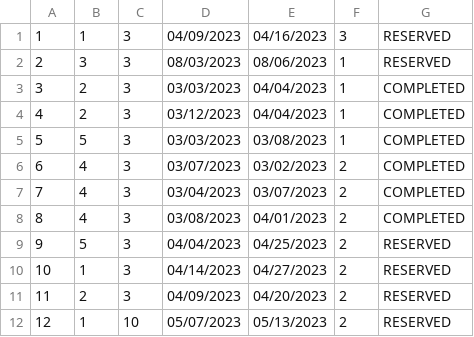
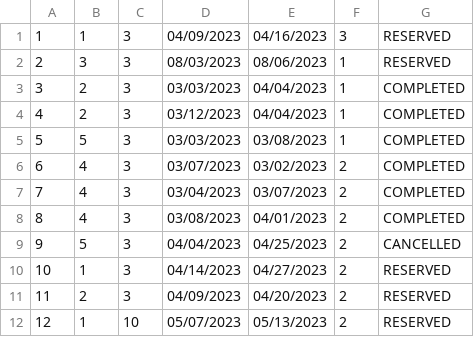
Before and after one commit to anastano/group-3-team-B, a CSV file: SIMS_HCI_Project/SIMS_HCI_Project/Resources/Database/accommodationReservations.csv, drawn as a sheet.

Commit message:
Refactor code to MVVM for Guest1 reservations

```diff
--- a/SIMS_HCI_Project/SIMS_HCI_Project/Resources/Database/accommodationReservations.csv
+++ b/SIMS_HCI_Project/SIMS_HCI_Project/Resources/Database/accommodationReservations.csv
@@ -8,3 +8,3 @@
 8|4|3|03/08/2023|04/01/2023|2|COMPLETED
-9|5|3|04/04/2023|04/25/2023|2|RESERVED
+9|5|3|04/04/2023|04/25/2023|2|CANCELLED
 10|1|3|04/14/2023|04/27/2023|2|RESERVED
```
Also changed, not shown: SIMS_HCI_Project/SIMS_HCI_Project/Resources/Database/notifications.csv, 18 other files.
